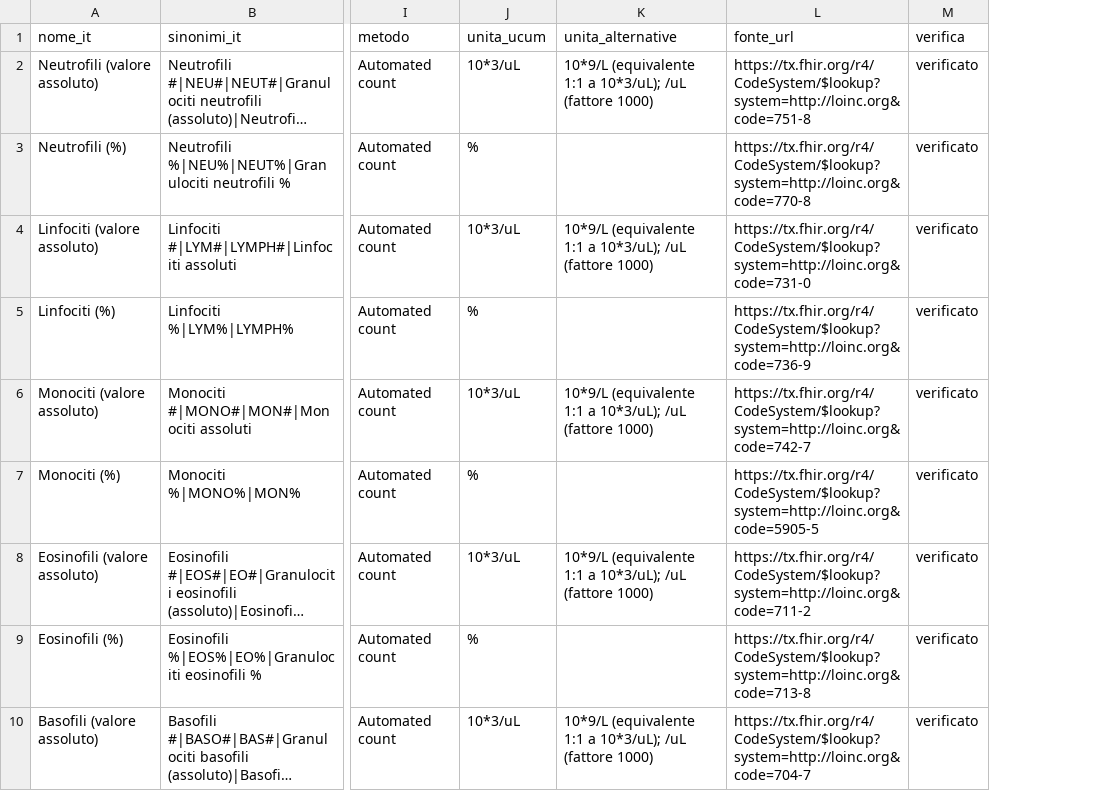
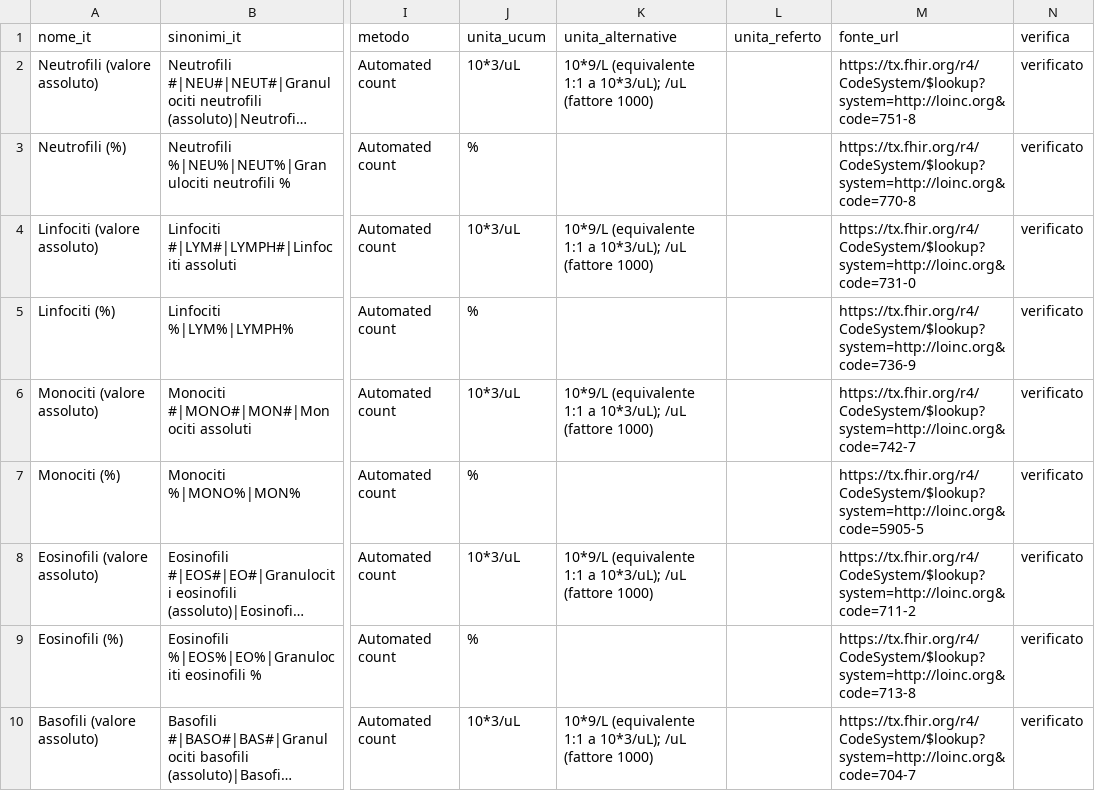
Before and after one commit to Wulfgardr/mediflow, a CSV file: assets/reference-data/loinc/esami-laboratorio-it.csv, drawn as a sheet; only a part is shown, gaps mark what is left out; long unchanged cells end in …; the diff covers the shown part only; the diff names each change by its address in the sheet, - before the commit and + after, or states it on an @@ line.

```diff
--- a/assets/reference-data/loinc/esami-laboratorio-it.csv
+++ b/assets/reference-data/loinc/esami-laboratorio-it.csv
+column L (unita_referto), empty
```
Also changed, not shown: 10 edited cells elsewhere in this file, 16 other files.
